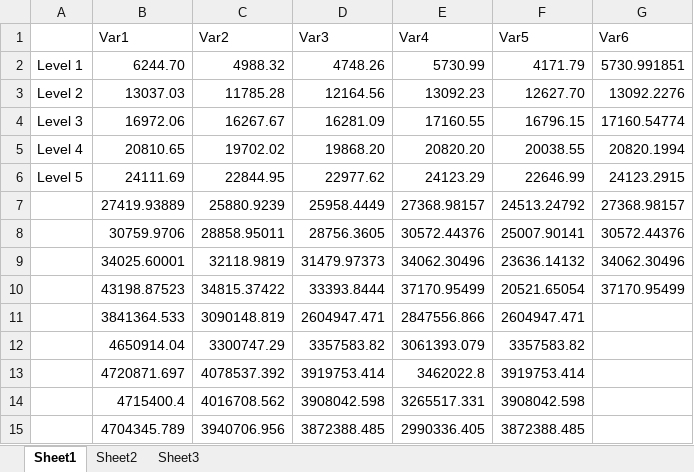
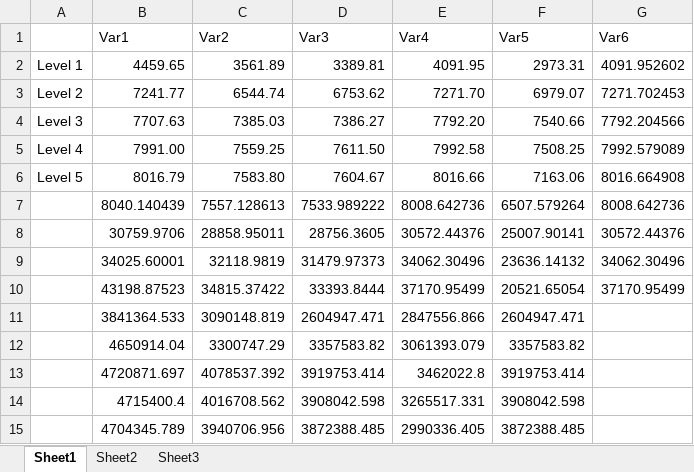
Before and after one commit to RickJacome/CurriculumVitae, an Excel workbook: files/waveletEnergy/DecompLevelEnergy.xlsx, sheet Sheet1, drawn as a sheet; values as stored, in another font and other column widths than the file's, no borders; removed rows and columns are numbered as before the commit, all else as after; the diff names each change by its address in the sheet, - before the commit and + after, or states it on an @@ line.

Commit message:
Update DecompLevelEnergy.xlsx

```diff
--- a/files/waveletEnergy/DecompLevelEnergy.xlsx (sheet Sheet1)
+++ b/files/waveletEnergy/DecompLevelEnergy.xlsx (sheet Sheet1)
-row 2: Level 1 | 6244.70 | 4988.32 | 4748.26 | 5730.99 | 4171.79 | 5730.991851
-row 3: Level 2 | 13037.03 | 11785.28 | 12164.56 | 13092.23 | 12627.70 | 13092.2276
-row 4: Level 3 | 16972.06 | 16267.67 | 16281.09 | 17160.55 | 16796.15 | 17160.54774
-row 5: Level 4 | 20810.65 | 19702.02 | 19868.20 | 20820.20 | 20038.55 | 20820.1994
-row 6: Level 5 | 24111.69 | 22844.95 | 22977.62 | 24123.29 | 22646.99 | 24123.2915
-row 7:  | 27419.93889 | 25880.9239 | 25958.4449 | 27368.98157 | 24513.24792 | 27368.98157
+row 2: Level 1 | 4459.65 | 3561.89 | 3389.81 | 4091.95 | 2973.31 | 4091.952602
+row 3: Level 2 | 7241.77 | 6544.74 | 6753.62 | 7271.70 | 6979.07 | 7271.702453
+row 4: Level 3 | 7707.63 | 7385.03 | 7386.27 | 7792.20 | 7540.66 | 7792.204566
+row 5: Level 4 | 7991.00 | 7559.25 | 7611.50 | 7992.58 | 7508.25 | 7992.579089
+row 6: Level 5 | 8016.79 | 7583.80 | 7604.67 | 8016.66 | 7163.06 | 8016.664908
+row 7:  | 8040.140439 | 7557.128613 | 7533.989222 | 8008.642736 | 6507.579264 | 8008.642736
```
